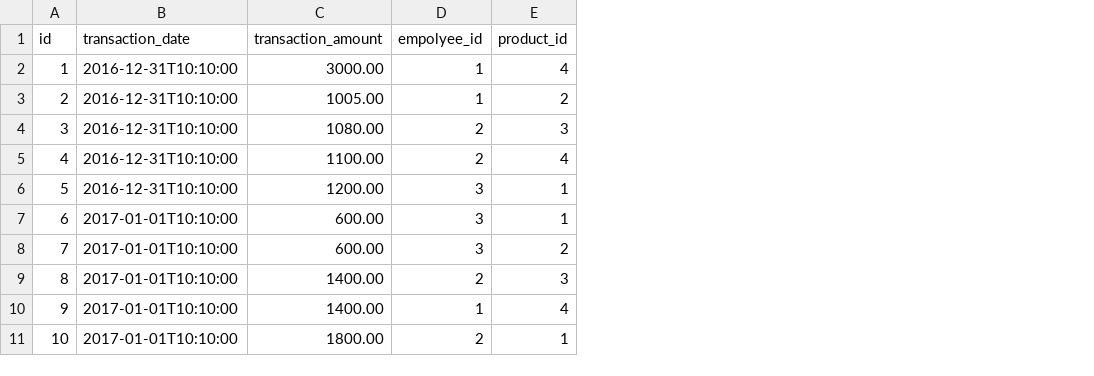
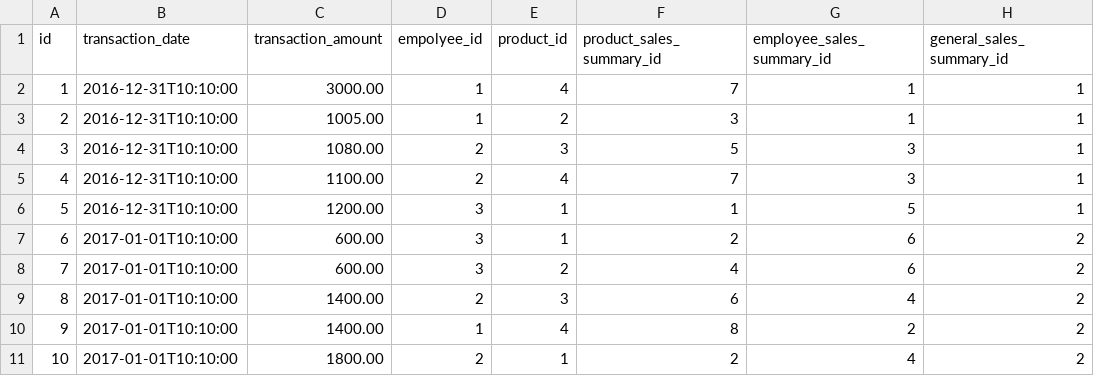
Before and after one commit to cnkmym/Report_Demo, a CSV file: src/main/resources/config/liquibase/test_data_salesTransactions.csv, drawn as a sheet; the diff names each change by its address in the sheet, - before the commit and + after, or states it on an @@ line.

```diff
--- a/src/main/resources/config/liquibase/test_data_salesTransactions.csv
+++ b/src/main/resources/config/liquibase/test_data_salesTransactions.csv
+column F (product_sales_summary_id), rows 2-11: 7 | 3 | 5 | 7 | 1 | 2 | 4 | 6 | 8 | 2
+column G (employee_sales_summary_id), rows 2-11: 1 | 1 | 3 | 3 | 5 | 6 | 6 | 4 | 2 | 4
+column H (general_sales_summary_id), rows 2-11: 1 | 1 | 1 | 1 | 1 | 2 | 2 | 2 | 2 | 2
```
Also changed, not shown: 18 other files.
